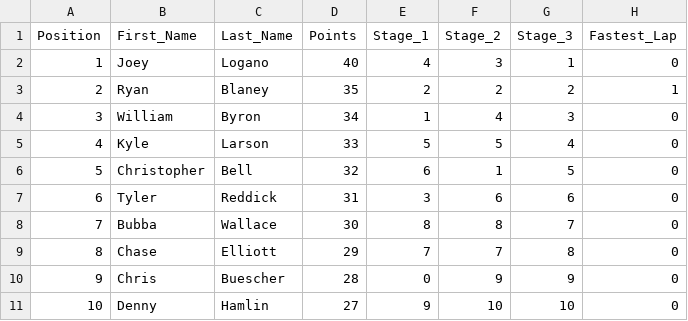
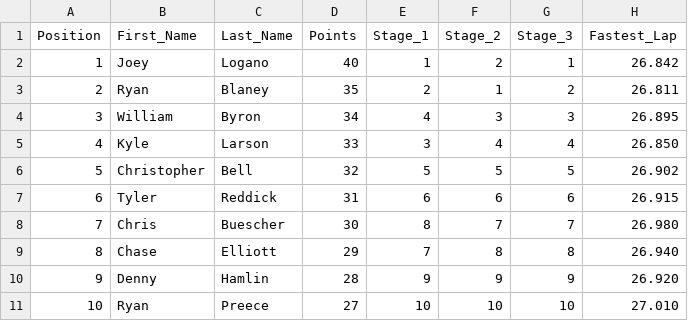
Before and after one commit to jsaxon2/NASCARUpdatePoints, a CSV file: race_results.csv, drawn as a sheet; only a part is shown; the diff covers the shown part only.

```diff
--- a/race_results.csv
+++ b/race_results.csv
@@ -1,11 +1,11 @@
 Position,First_Name,Last_Name,Points,Stage_1,Stage_2,Stage_3,Fastest_Lap
-1,Joey,Logano,40,4,3,1,0
-2,Ryan,Blaney,35,2,2,2,1
-3,William,Byron,34,1,4,3,0
-4,Kyle,Larson,33,5,5,4,0
-5,Christopher,Bell,32,6,1,5,0
-6,Tyler,Reddick,31,3,6,6,0
-7,Bubba,Wallace,30,8,8,7,0
-8,Chase,Elliott,29,7,7,8,0
-9,Chris,Buescher,28,0,9,9,0
-10,Denny,Hamlin,27,9,10,10,0
+1,Joey,Logano,40,1,2,1,26.842
+2,Ryan,Blaney,35,2,1,2,26.811
+3,William,Byron,34,4,3,3,26.895
+4,Kyle,Larson,33,3,4,4,26.850
+5,Christopher,Bell,32,5,5,5,26.902
+6,Tyler,Reddick,31,6,6,6,26.915
+7,Chris,Buescher,30,8,7,7,26.980
+8,Chase,Elliott,29,7,8,8,26.940
+9,Denny,Hamlin,28,9,9,9,26.920
+10,Ryan,Preece,27,10,10,10,27.010
```
Also changed, not shown: 152 edited cells elsewhere in this file.
